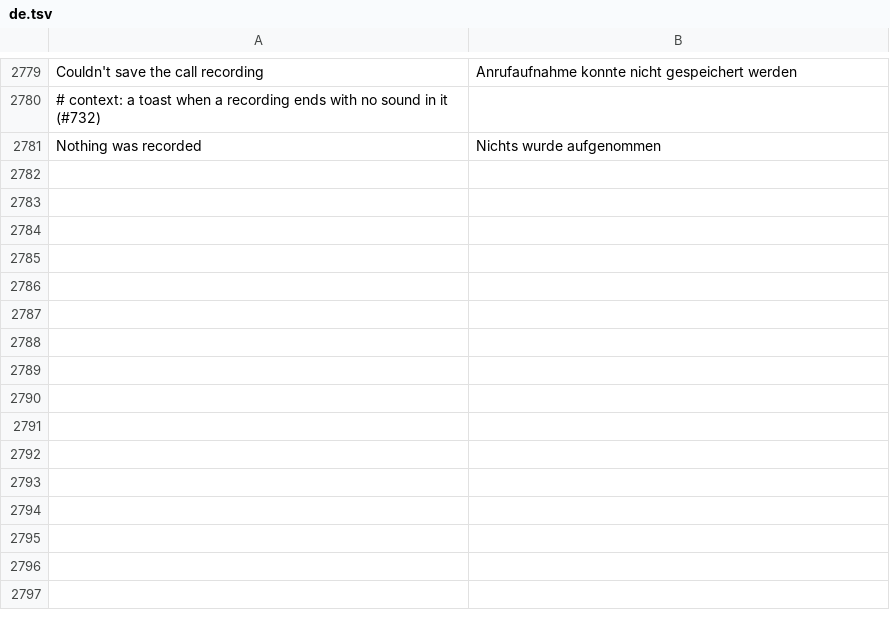
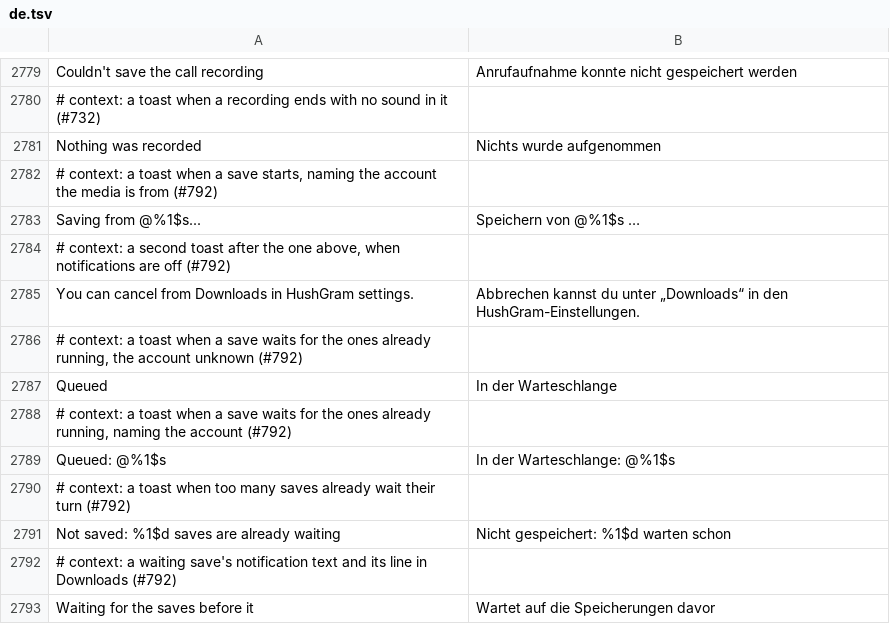
Before and after one commit to SysAdminDoc/HushGram, a TSV file: extensions/shared/library/src/main/l10n/de.tsv, drawn as a sheet; only a part is shown, gaps mark what is left out; the diff names each change by its address in the sheet, - before the commit and + after, or states it on an @@ line.

```diff
--- a/extensions/shared/library/src/main/l10n/de.tsv
+++ b/extensions/shared/library/src/main/l10n/de.tsv
+row 2782: # context: a toast when a save starts, naming the account the media is from (#792)
+row 2783: Saving from @%1$s... | Speichern von @%1$s …
+row 2784: # context: a second toast after the one above, when notifications are off (#792)
+row 2785: You can cancel from Downloads in HushGram settings. | Abbrechen kannst du unter „Downloads“ in den HushGram-Einstellungen.
+row 2786: # context: a toast when a save waits for the ones already running, the account unknown (#792)
+row 2787: Queued | In der Warteschlange
+row 2788: # context: a toast when a save waits for the ones already running, naming the account (#792)
+row 2789: Queued: @%1$s | In der Warteschlange: @%1$s
+row 2790: # context: a toast when too many saves already wait their turn (#792)
+row 2791: Not saved: %1$d saves are already waiting | Nicht gespeichert: %1$d warten schon
+row 2792: # context: a waiting save's notification text and its line in Downloads (#792)
+row 2793: Waiting for the saves before it | Wartet auf die Speicherungen davor
```
Also changed, not shown: extensions/shared/library/src/main/l10n/ko.tsv, extensions/shared/library/src/main/l10n/th.tsv, 14 other files.
